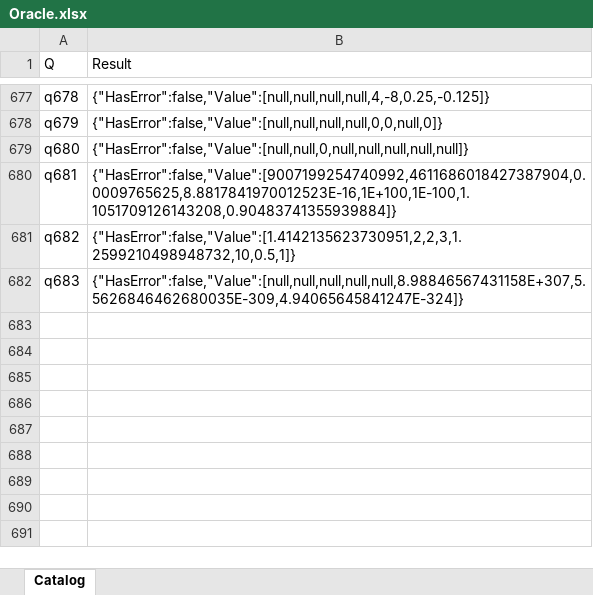
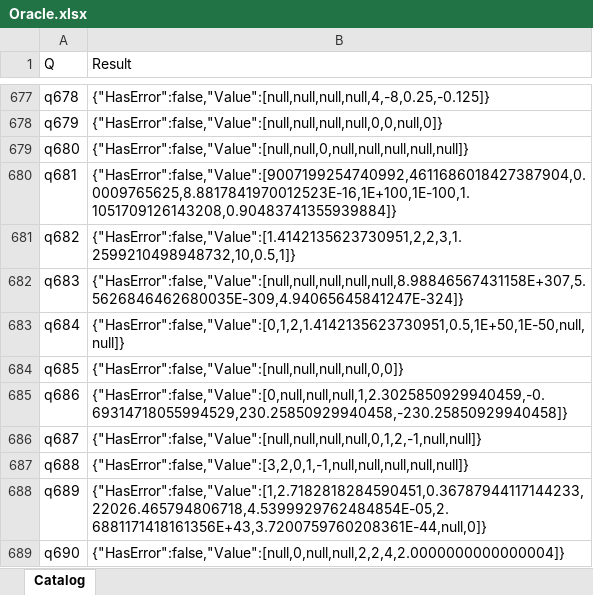
Before and after one commit to lawless-m/MrsFlow, an Excel workbook: Oracle/Oracle.xlsx, sheet Catalog, drawn as a sheet; only a part is shown, gaps mark what is left out; values as stored, in another font and other column widths than the file's, no borders; table styles not drawn; the diff names each change by its address in the sheet, - before the commit and + after, or states it on an @@ line.

```diff
--- a/Oracle/Oracle.xlsx (sheet Catalog)
+++ b/Oracle/Oracle.xlsx (sheet Catalog)
+row 683: q684 | {"HasError":false,"Value":[0,1,2,1.4142135623730951,0.5,1E+50,1E-50,null,null]}
+row 684: q685 | {"HasError":false,"Value":[null,null,null,null,0,0]}
+row 685: q686 | {"HasError":false,"Value":[0,null,null,null,1,2.3025850929940459,-0.69314718055994529,230.25850929940458,-230.25850929940458]}
+row 686: q687 | {"HasError":false,"Value":[null,null,null,null,0,1,2,-1,null,null]}
+row 687: q688 | {"HasError":false,"Value":[3,2,0,1,-1,null,null,null,null,null]}
+row 688: q689 | {"HasError":false,"Value":[1,2.7182818284590451,0.36787944117144233,22026.465794806718,4.5399929762484854E-05,2.6881171418161356E+43,3.7200759760208361E-44,null,0]}
+row 689: q690 | {"HasError":false,"Value":[null,0,null,null,2,2,4,2.0000000000000004]}
```
Also changed, not shown: 23 other files.
